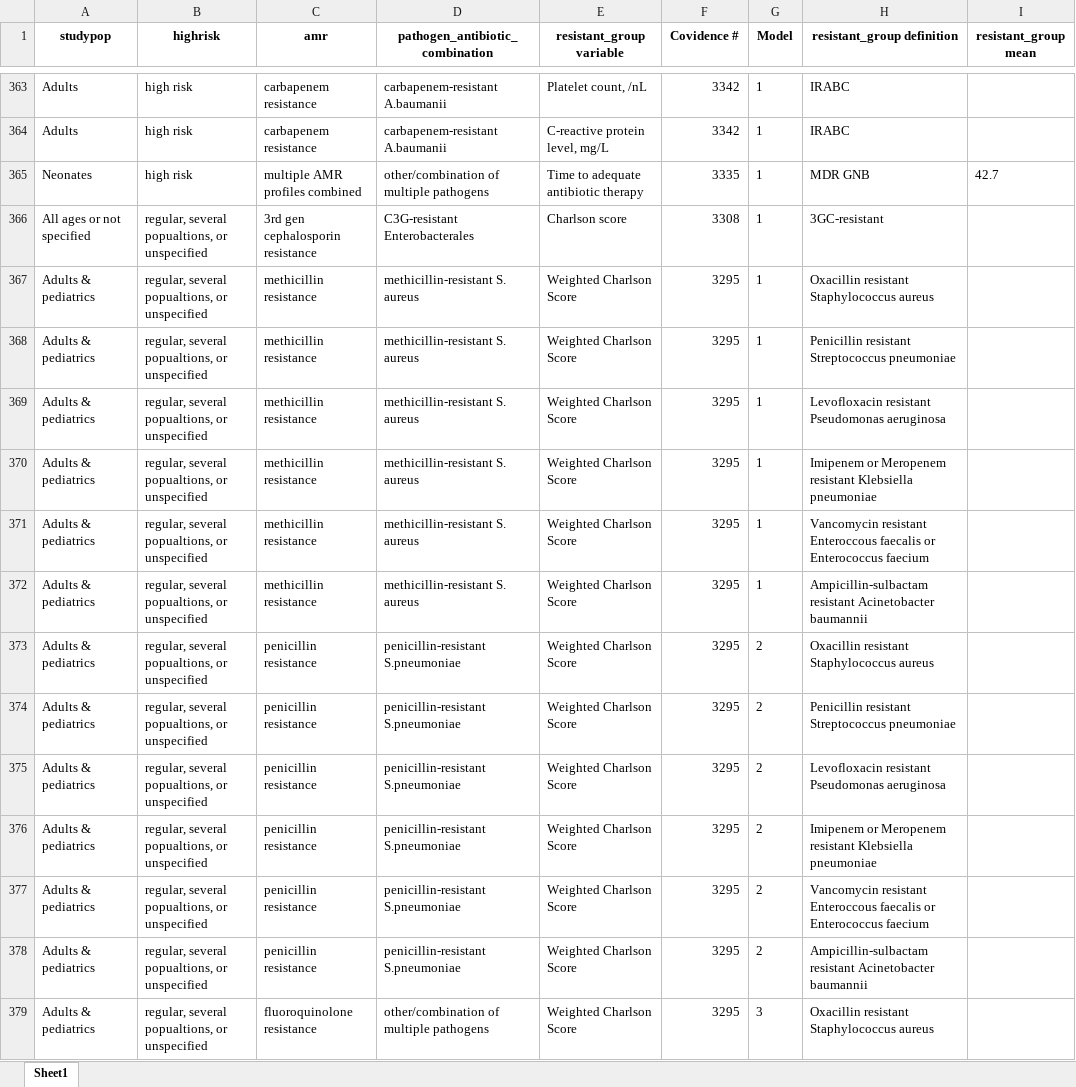
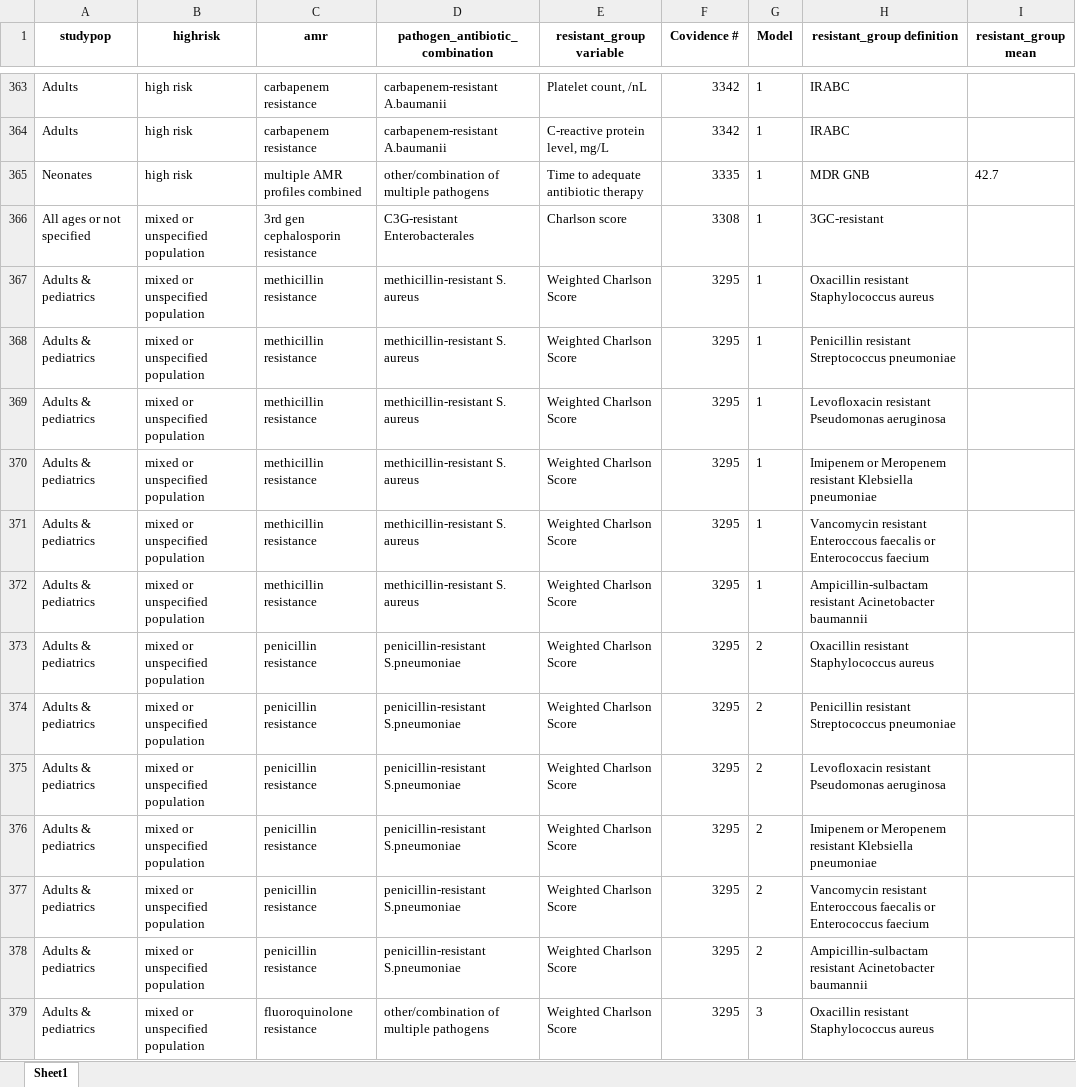
Before and after one commit to ingelbeen/scoping_amr_indicators, an Excel workbook: list_unique_continuous_indicators.xlsx, sheet Sheet1, drawn as a sheet; only a part is shown, gaps mark what is left out; values as stored, in another font and other column widths than the file's, no borders; the diff covers the shown part only; the diff names each change by its address in the sheet, - before the commit and + after, or states it on an @@ line.

```diff
--- a/list_unique_continuous_indicators.xlsx (sheet Sheet1)
+++ b/list_unique_continuous_indicators.xlsx (sheet Sheet1)
-B366:B379 (highrisk): regular, several popualtions, or unspecified
+B366:B379 (highrisk): mixed or unspecified population
```
Also changed, not shown: 509 edited cells elsewhere in this sheet, amrgroups.xlsx, categorical_indicators_summary.xlsx, 8 other files.
